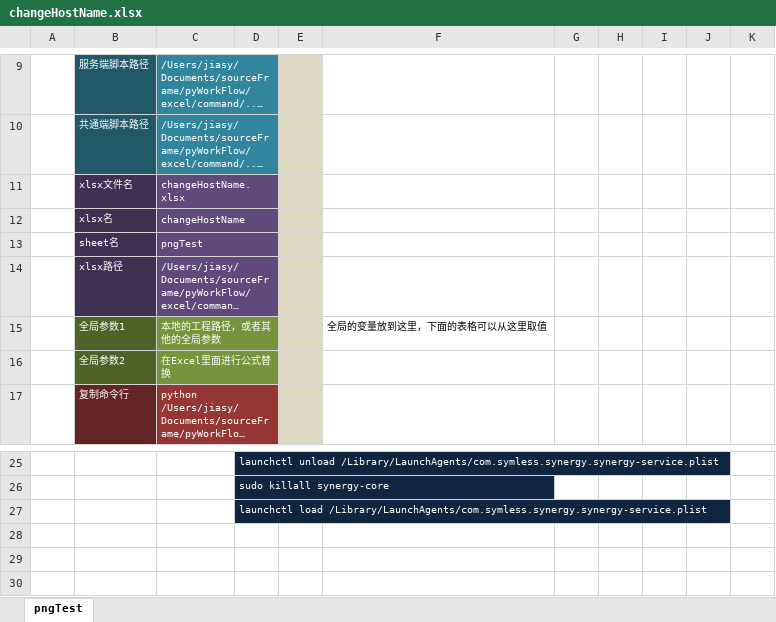
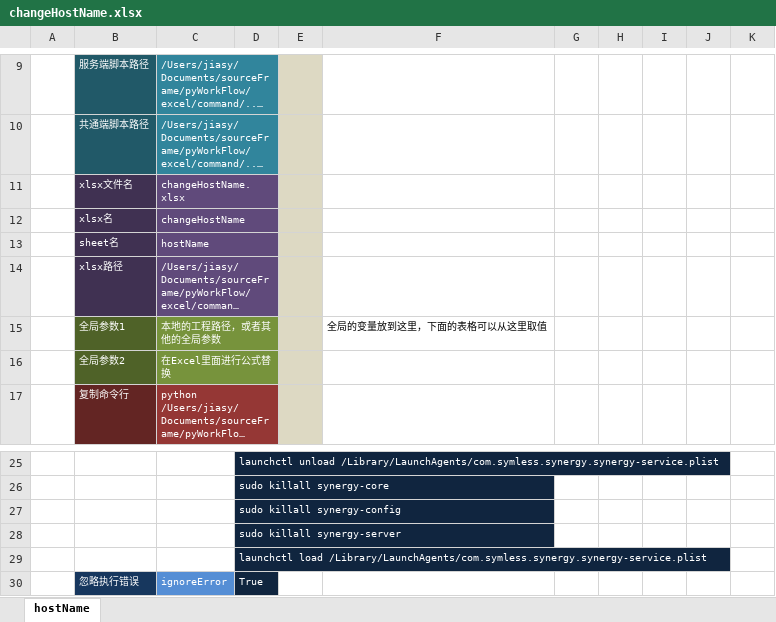
Before and after one commit to jiasy/PyWorkFlow, an Excel workbook: excel/command/changeHostName.xlsx, sheet hostName, drawn as a sheet; only a part is shown, gaps mark what is left out; long unchanged cells end in …; values as stored, in another font and other column widths than the file's, no borders; the diff names each change by its address in the sheet, - before the commit and + after, or states it on an @@ line.

```diff
--- a/excel/command/changeHostName.xlsx (sheet hostName)
+++ b/excel/command/changeHostName.xlsx (sheet hostName)
-sheet tab: pngTest
+sheet tab: hostName
-C13: pngTest
+C13: hostName
+row 27:  |  |  | sudo killall synergy-config
+row 28:  |  |  | sudo killall synergy-server
+row 30:  | 忽略执行错误 | ignoreError | True
```
Also changed, not shown: 2 other files.
